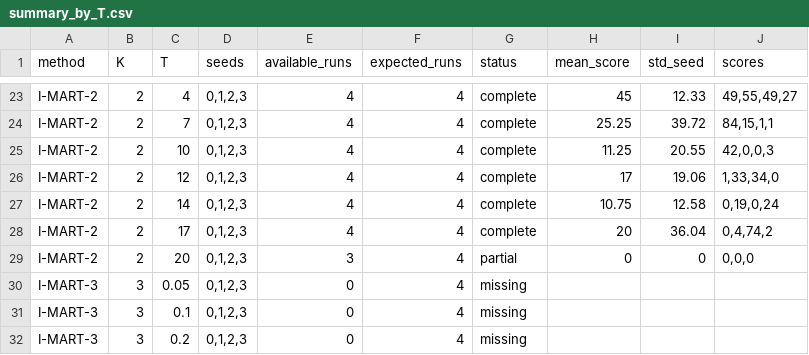
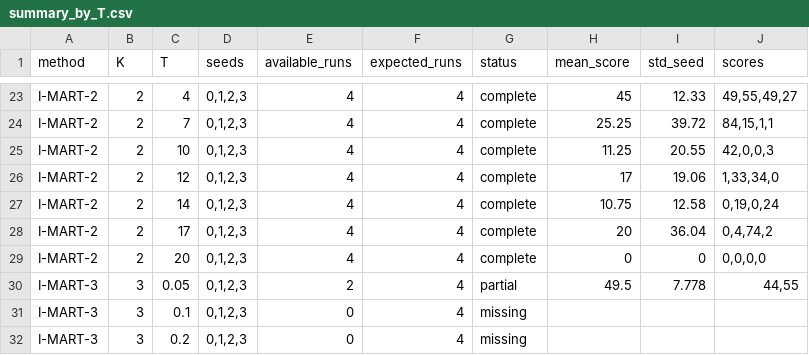
Before and after one commit to SChoish/MPI_sweep, a CSV file: sweep_results/antmaze-umaze-diverse/summary_by_T.csv, drawn as a sheet; only a part is shown, gaps mark what is left out.

Commit message:
Update choi antmaze-umaze-diverse T-sweep results.

```diff
--- a/sweep_results/antmaze-umaze-diverse/summary_by_T.csv
+++ b/sweep_results/antmaze-umaze-diverse/summary_by_T.csv
@@ -28,4 +28,4 @@ I-MART-2,2,14,"0,1,2,3",4,4,complete,10.75,12.58,"0,19,0,24"
 I-MART-2,2,17,"0,1,2,3",4,4,complete,20,36.04,"0,4,74,2"
-I-MART-2,2,20,"0,1,2,3",3,4,partial,0,0,"0,0,0"
-I-MART-3,3,0.05,"0,1,2,3",0,4,missing,,,
+I-MART-2,2,20,"0,1,2,3",4,4,complete,0,0,"0,0,0,0"
+I-MART-3,3,0.05,"0,1,2,3",2,4,partial,49.5,7.778,"44,55"
 I-MART-3,3,0.1,"0,1,2,3",0,4,missing,,,
```
Also changed, not shown: sweep_results/antmaze-umaze-diverse/scores_long.csv, 14 other files.
